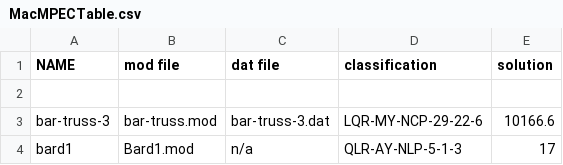
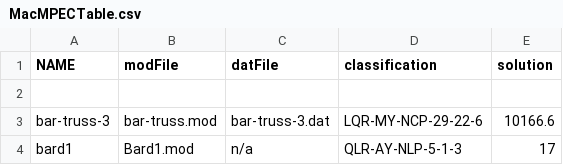
Before and after one commit to hallfjonas/LCQPTest, a CSV file: MacMPEC/helpers/MacMPECTable.csv, drawn as a sheet; only a part is shown.

Commit message:
rename header names to matlab allowed var names

```diff
--- a/MacMPEC/helpers/MacMPECTable.csv
+++ b/MacMPEC/helpers/MacMPECTable.csv
@@ -1,2 +1,2 @@
-NAME,mod file,dat file,classification,solution
+NAME,modFile,datFile,classification,solution
 ,,,,
```
